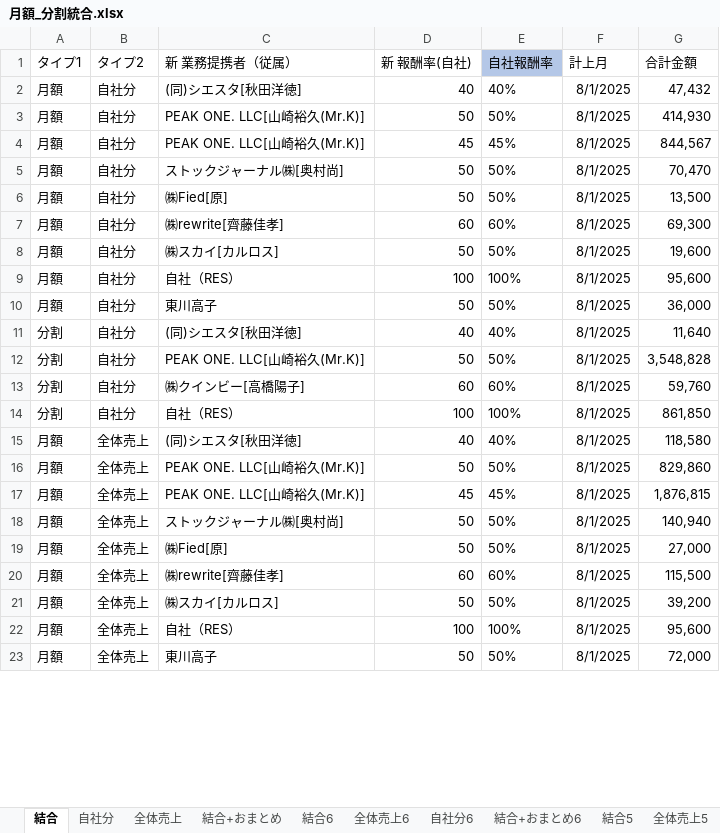
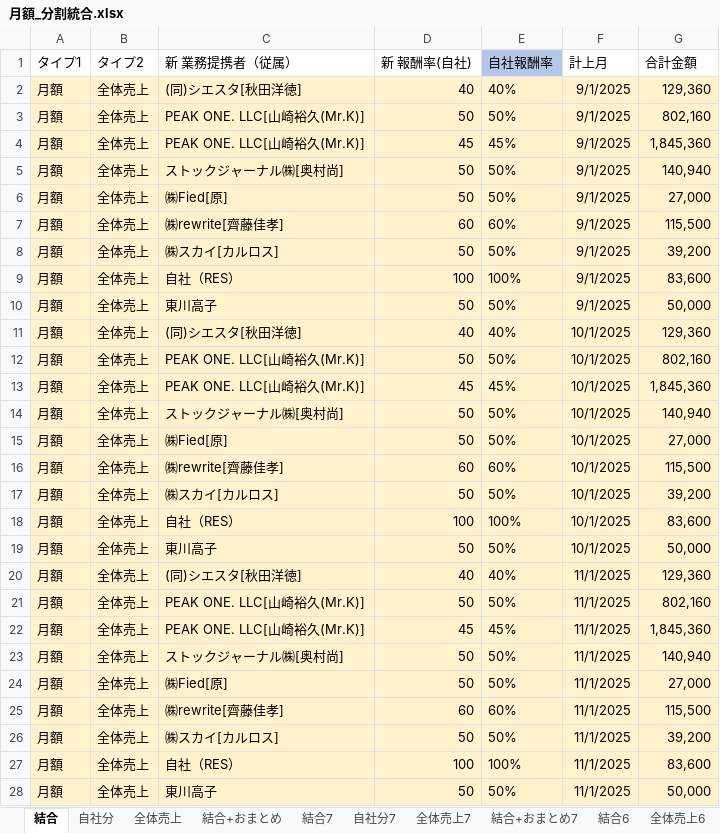
Before and after one commit to resazm/RES, an Excel workbook: 月額_分割統合.xlsx, sheet 結合, drawn as a sheet; only a part is shown; values as stored, in another font and other column widths than the file's, no borders; removed rows and columns are numbered as before the commit, all else as after; the diff covers the shown part only; the diff names each change by its address in the sheet, - before the commit and + after, or states it on an @@ line.

```diff
--- a/月額_分割統合.xlsx (sheet 結合)
+++ b/月額_分割統合.xlsx (sheet 結合)
+sheet tab: 結合7
+sheet tab: 自社分7
+sheet tab: 全体売上7
+sheet tab: 結合+おまとめ7
-A2:G10 fill: none
+A2:G10 fill: #FFF2CC
-B2:B10 (タイプ2): 自社分
+B2:B10 (タイプ2): 全体売上
-F2:F10 (計上月): 8/1/2025
+F2:F10 (計上月): 9/1/2025
-G2 (合計金額): 47,432
+G2 (合計金額): 129,360
-G3 (合計金額): 414,930
+G3 (合計金額): 802,160
-G4 (合計金額): 844,567
+G4 (合計金額): 1,845,360
-G5 (合計金額): 70,470
+G5 (合計金額): 140,940
-G6 (合計金額): 13,500
+G6 (合計金額): 27,000
-G7 (合計金額): 69,300
+G7 (合計金額): 115,500
-G8 (合計金額): 19,600
+G8 (合計金額): 39,200
-G9 (合計金額): 95,600
+G9 (合計金額): 83,600
-G10 (合計金額): 36,000
+G10 (合計金額): 50,000
-row 11: 分割 | 自社分 | (同)シエスタ[秋田洋徳] | 40 | 40% | 8/1/2025 | 11,640
-row 12: 分割 | 自社分 | PEAK ONE. LLC[山崎裕久(Mr.K)] | 50 | 50% | 8/1/2025 | 3,548,828
-row 13: 分割 | 自社分 | ㈱クインビー[高橋陽子] | 60 | 60% | 8/1/2025 | 59,760
-row 14: 分割 | 自社分 | 自社（RES） | 100 | 100% | 8/1/2025 | 861,850
-A11:G19 fill: none
+A11:G19 fill: #FFF2CC
-F11:F19 (計上月): 8/1/2025
+F11:F19 (計上月): 10/1/2025
-G11 (合計金額): 118,580
+G11 (合計金額): 129,360
-G12 (合計金額): 829,860
+G12 (合計金額): 802,160
-G13 (合計金額): 1,876,815
+G13 (合計金額): 1,845,360
-G18 (合計金額): 95,600
+G18 (合計金額): 83,600
-G19 (合計金額): 72,000
+G19 (合計金額): 50,000
+row 20: 月額 | 全体売上 | (同)シエスタ[秋田洋徳] | 40 | 40% | 11/1/2025 | 129,360
+row 21: 月額 | 全体売上 | PEAK ONE. LLC[山崎裕久(Mr.K)] | 50 | 50% | 11/1/2025 | 802,160
+row 22: 月額 | 全体売上 | PEAK ONE. LLC[山崎裕久(Mr.K)] | 45 | 45% | 11/1/2025 | 1,845,360
+row 23: 月額 | 全体売上 | ストックジャーナル㈱[奥村尚] | 50 | 50% | 11/1/2025 | 140,940
+row 24: 月額 | 全体売上 | ㈱Fied[原] | 50 | 50% | 11/1/2025 | 27,000
+row 25: 月額 | 全体売上 | ㈱rewrite[齊藤佳孝] | 60 | 60% | 11/1/2025 | 115,500
+row 26: 月額 | 全体売上 | ㈱スカイ[カルロス] | 50 | 50% | 11/1/2025 | 39,200
+row 27: 月額 | 全体売上 | 自社（RES） | 100 | 100% | 11/1/2025 | 83,600
+row 28: 月額 | 全体売上 | 東川高子 | 50 | 50% | 11/1/2025 | 50,000
```
Also changed, not shown: 25 added rows, 32 removed rows, 3 moved rows, 40 edited cells and cell formats elsewhere in this sheet, sheet 結合+おまとめ, sheet 自社分, sheet 全体売上, formulas that keep their value, 8期9期売上データ.xlsx, PEAKONEおまとめ.xlsx.
